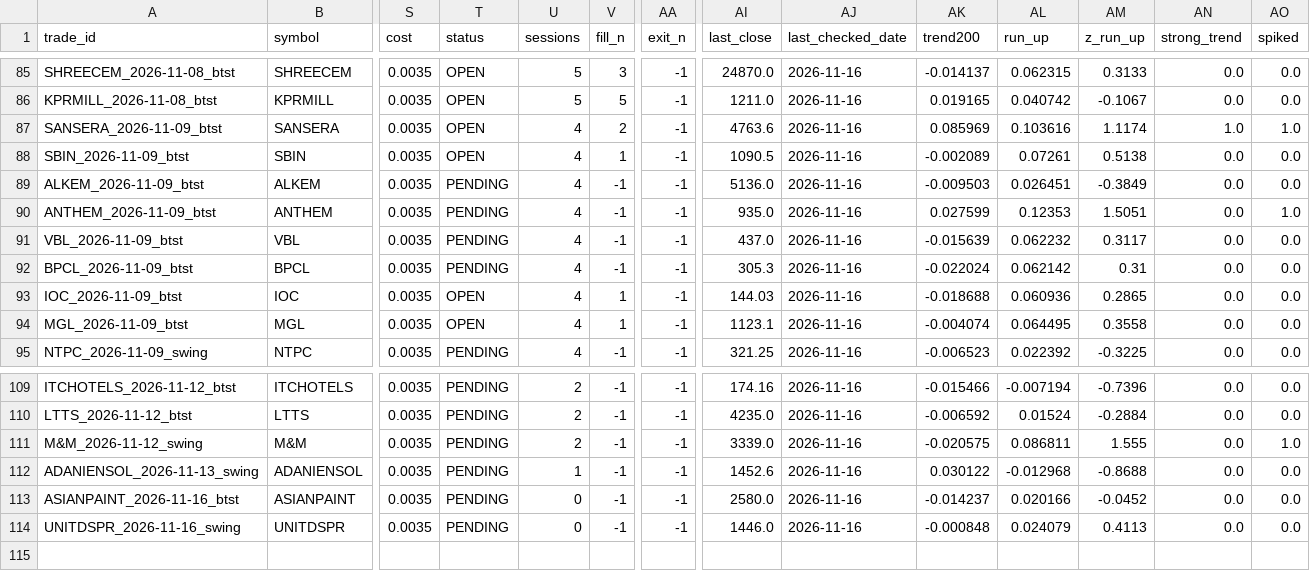
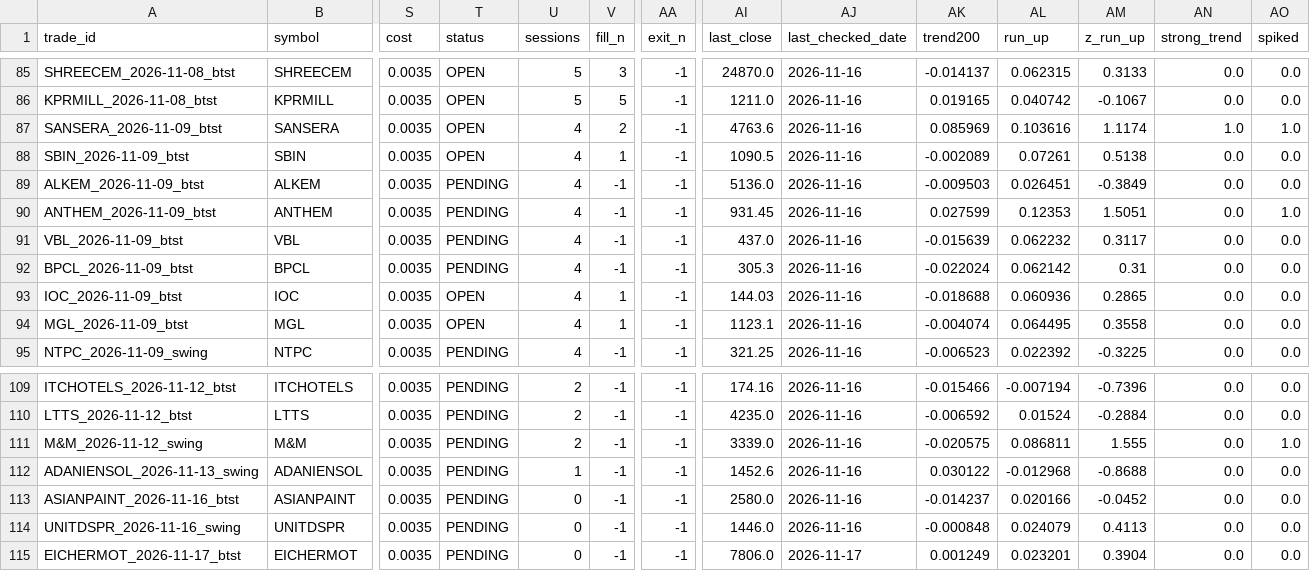
Before and after one commit to spy15007-arch/nifty-scnr, a CSV file: tracking/trades.csv, drawn as a sheet; only a part is shown, gaps mark what is left out; rows hold the shown columns only; the diff names each change by its address in the sheet, - before the commit and + after, or states it on an @@ line.

```diff
--- a/tracking/trades.csv
+++ b/tracking/trades.csv
-AI90 (last_close): 935.0
+AI90 (last_close): 931.45
+row 115: EICHERMOT_2026-11-17_btst | EICHERMOT | 0.0035 | PENDING | 0 | -1 | -1 | 7806.0 | 2026-11-17 | 0.001249 | 0.023201 | 0.3904 | 0.0 | 0.0
```
Also changed, not shown: scan_results_btst.csv, 10 other files.
